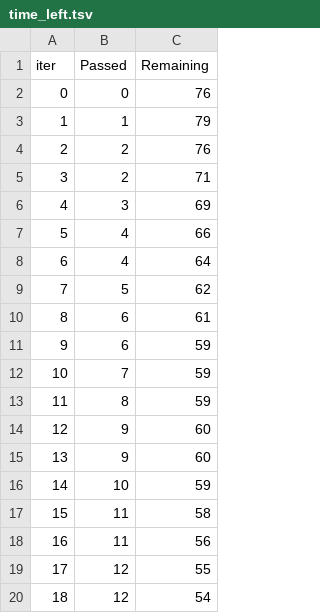
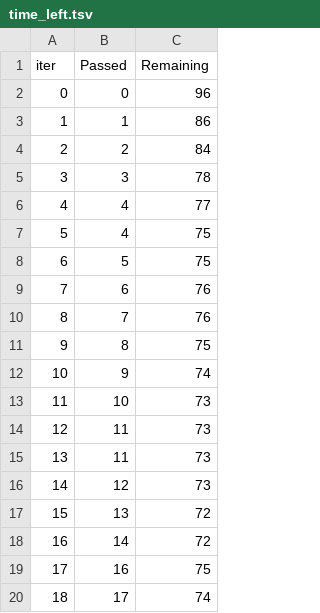
Before and after one commit to Shub430/mlproject, a TSV file: catboost_info/time_left.tsv, drawn as a sheet; only a part is shown; the diff covers the shown part only.

```diff
--- a/catboost_info/time_left.tsv
+++ b/catboost_info/time_left.tsv
@@ -1,20 +1,20 @@
 iter	Passed	Remaining
-0	0	76
-1	1	79
-2	2	76
-3	2	71
-4	3	69
-5	4	66
-6	4	64
-7	5	62
-8	6	61
-9	6	59
-10	7	59
-11	8	59
-12	9	60
-13	9	60
-14	10	59
-15	11	58
-16	11	56
-17	12	55
-18	12	54
+0	0	96
+1	1	86
+2	2	84
+3	3	78
+4	4	77
+5	4	75
+6	5	75
+7	6	76
+8	7	76
+9	8	75
+10	9	74
+11	10	73
+12	11	73
+13	11	73
+14	12	73
+15	13	72
+16	14	72
+17	16	75
+18	17	74
```
Also changed, not shown: 159 edited cells elsewhere in this file, 10 other files.
